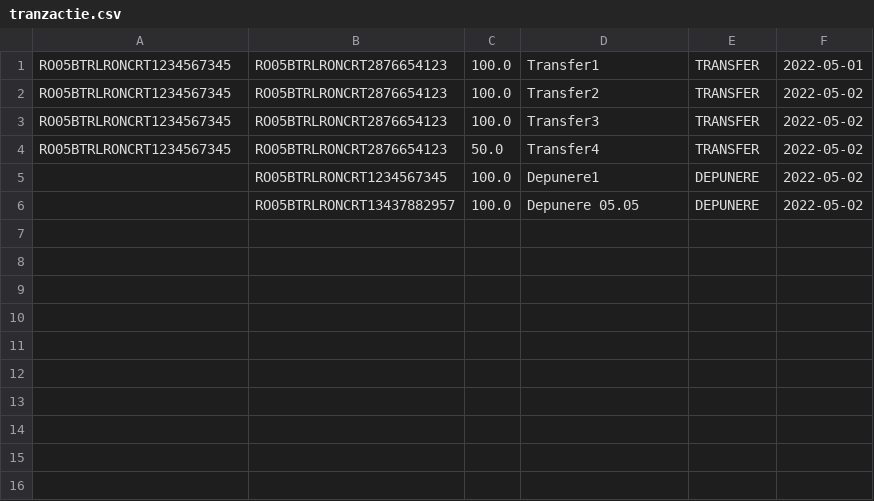
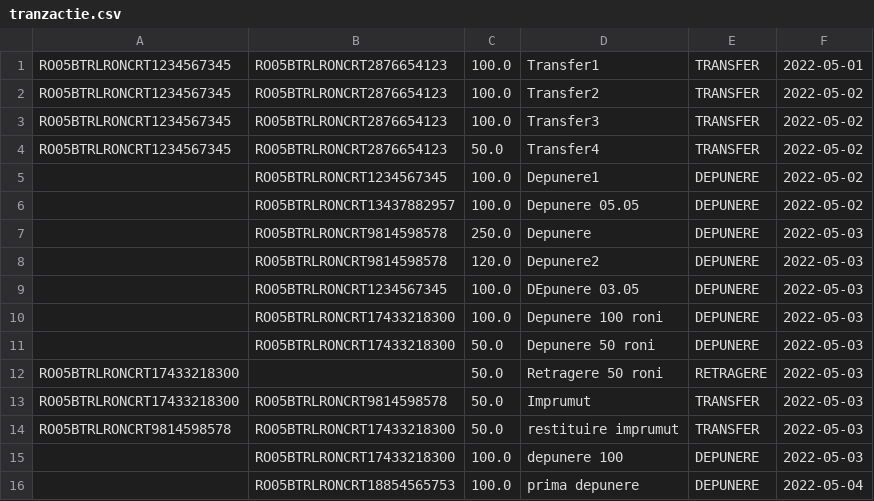
Before and after one commit to Ionescu-Ioan/Proiect_PAO, a CSV file: Proiect_PAO/Data/tranzactie.csv, drawn as a sheet.

```diff
--- a/Proiect_PAO/Data/tranzactie.csv
+++ b/Proiect_PAO/Data/tranzactie.csv
@@ -6 +6,11 @@ RO05BTRLRONCRT1234567345,RO05BTRLRONCRT2876654123,50.0,Transfer4,TRANSFER,2022-0
 ,RO05BTRLRONCRT13437882957,100.0,Depunere 05.05,DEPUNERE,2022-05-02
+,RO05BTRLRONCRT9814598578,250.0,Depunere,DEPUNERE,2022-05-03
+,RO05BTRLRONCRT9814598578,120.0,Depunere2,DEPUNERE,2022-05-03
+,RO05BTRLRONCRT1234567345,100.0,DEpunere 03.05,DEPUNERE,2022-05-03
+,RO05BTRLRONCRT17433218300,100.0,Depunere 100 roni,DEPUNERE,2022-05-03
+,RO05BTRLRONCRT17433218300,50.0,Depunere 50 roni,DEPUNERE,2022-05-03
+RO05BTRLRONCRT17433218300,,50.0,Retragere 50 roni,RETRAGERE,2022-05-03
+RO05BTRLRONCRT17433218300,RO05BTRLRONCRT9814598578,50.0,Imprumut,TRANSFER,2022-05-03
+RO05BTRLRONCRT9814598578,RO05BTRLRONCRT17433218300,50.0,restituire imprumut,TRANSFER,2022-05-03
+,RO05BTRLRONCRT17433218300,100.0,depunere 100,DEPUNERE,2022-05-03
+,RO05BTRLRONCRT18854565753,100.0,prima depunere,DEPUNERE,2022-05-04
```
Also changed, not shown: Proiect_PAO/Data/adresa.csv, Proiect_PAO/Data/audit.csv, 13 other files.
